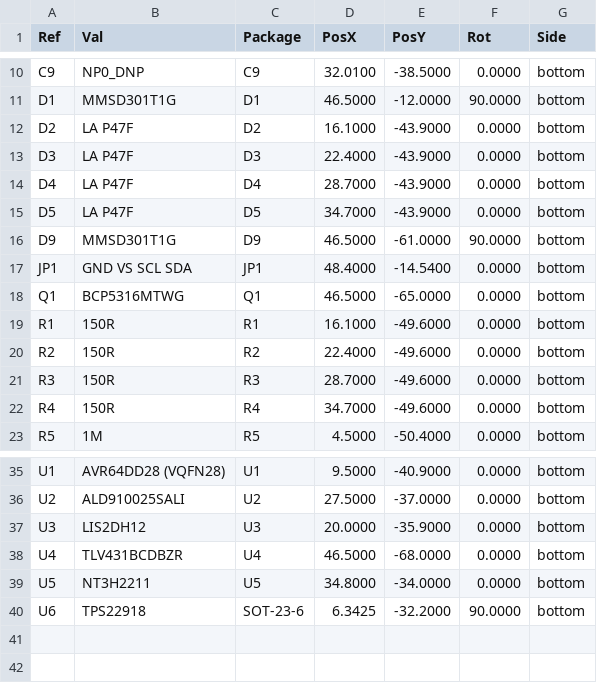
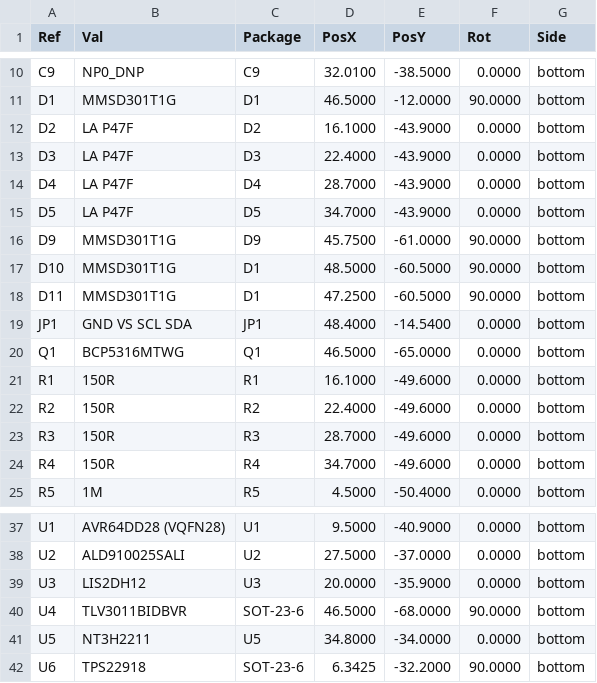
Before and after one commit to devinhorowitz/solar-business-card, a CSV file: Generated/fabdocs/solar-glow-drh-v3_0-bottom_pos.csv, drawn as a sheet; only a part is shown, gaps mark what is left out.

```diff
--- a/Generated/fabdocs/solar-glow-drh-v3_0-bottom_pos.csv
+++ b/Generated/fabdocs/solar-glow-drh-v3_0-bottom_pos.csv
@@ -15,3 +15,5 @@ Ref,Val,Package,PosX,PosY,Rot,Side
 "D5","LA P47F","D5",34.7000,-43.9000,0.0000,bottom
-"D9","MMSD301T1G","D9",46.5000,-61.0000,90.0000,bottom
+"D9","MMSD301T1G","D9",45.7500,-61.0000,90.0000,bottom
+"D10","MMSD301T1G","D1",48.5000,-60.5000,90.0000,bottom
+"D11","MMSD301T1G","D1",47.2500,-60.5000,90.0000,bottom
 "JP1","GND VS SCL SDA","JP1",48.4000,-14.5400,0.0000,bottom
@@ -37,3 +39,3 @@ Ref,Val,Package,PosX,PosY,Rot,Side
 "U3","LIS2DH12","U3",20.0000,-35.9000,0.0000,bottom
-"U4","TLV431BCDBZR","U4",46.5000,-68.0000,0.0000,bottom
+"U4","TLV3011BIDBVR","SOT-23-6",46.5000,-68.0000,90.0000,bottom
 "U5","NT3H2211","U5",34.8000,-34.0000,0.0000,bottom
```
Also changed, not shown: Generated/fabdocs/solar-glow-drh-v3_0-bom.csv, 15 other files.
